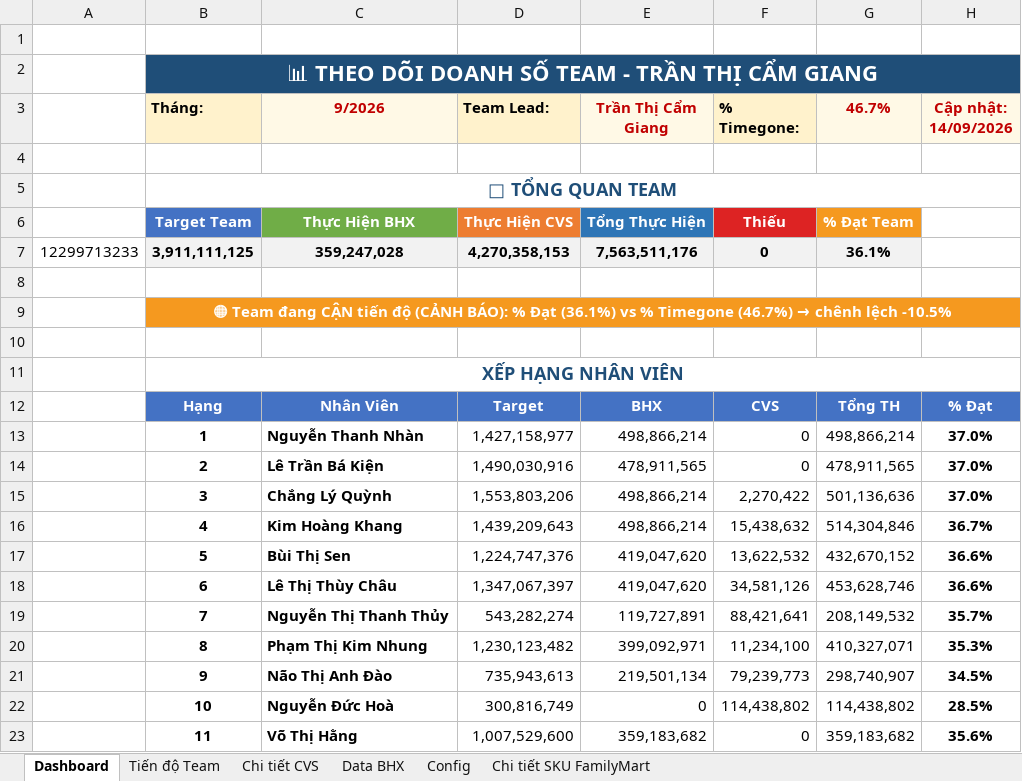
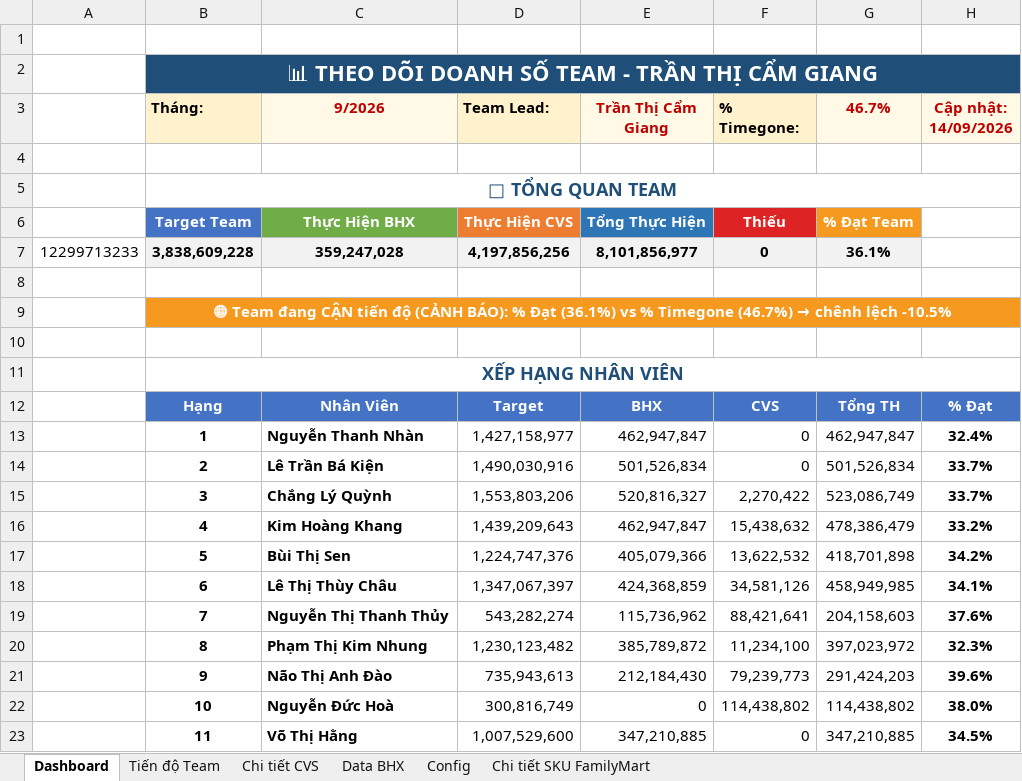
Before and after one commit to linshin6/sales-report-app, an Excel workbook: Team_CamGiang_Report.xlsx, sheet Dashboard, drawn as a sheet; values as stored, in another font and other column widths than the file's, no borders; conditional formats not drawn; the diff names each change by its address in the sheet, - before the commit and + after, or states it on an @@ line.

```diff
--- a/Team_CamGiang_Report.xlsx (sheet Dashboard)
+++ b/Team_CamGiang_Report.xlsx (sheet Dashboard)
-B7 (Tháng:): 3,911,111,125
+B7 (Tháng:): 3,838,609,228
-D7 (Team Lead:): 4,270,358,153
+D7 (Team Lead:): 4,197,856,256
-E7 (Trần Thị Cẩm Giang): 7,563,511,176
+E7 (Trần Thị Cẩm Giang): 8,101,856,977
-E13 (Trần Thị Cẩm Giang): 498,866,214
+E13 (Trần Thị Cẩm Giang): 462,947,847
-G13 (46.7%): 498,866,214
+G13 (46.7%): 462,947,847
-H13 (Cập nhật: 14/09/2026): 37.0%
+H13 (Cập nhật: 14/09/2026): 32.4%
-E14 (Trần Thị Cẩm Giang): 478,911,565
+E14 (Trần Thị Cẩm Giang): 501,526,834
-G14 (46.7%): 478,911,565
+G14 (46.7%): 501,526,834
-H14:H15 (Cập nhật: 14/09/2026): 37.0%
+H14:H15 (Cập nhật: 14/09/2026): 33.7%
-E15 (Trần Thị Cẩm Giang): 498,866,214
+E15 (Trần Thị Cẩm Giang): 520,816,327
-G15 (46.7%): 501,136,636
+G15 (46.7%): 523,086,749
-E16 (Trần Thị Cẩm Giang): 498,866,214
+E16 (Trần Thị Cẩm Giang): 462,947,847
-G16 (46.7%): 514,304,846
+G16 (46.7%): 478,386,479
-H16 (Cập nhật: 14/09/2026): 36.7%
+H16 (Cập nhật: 14/09/2026): 33.2%
-E17 (Trần Thị Cẩm Giang): 419,047,620
+E17 (Trần Thị Cẩm Giang): 405,079,366
-G17 (46.7%): 432,670,152
+G17 (46.7%): 418,701,898
-H17 (Cập nhật: 14/09/2026): 36.6%
+H17 (Cập nhật: 14/09/2026): 34.2%
-E18 (Trần Thị Cẩm Giang): 419,047,620
+E18 (Trần Thị Cẩm Giang): 424,368,859
-G18 (46.7%): 453,628,746
+G18 (46.7%): 458,949,985
-H18 (Cập nhật: 14/09/2026): 36.6%
+H18 (Cập nhật: 14/09/2026): 34.1%
-E19 (Trần Thị Cẩm Giang): 119,727,891
+E19 (Trần Thị Cẩm Giang): 115,736,962
-G19 (46.7%): 208,149,532
+G19 (46.7%): 204,158,603
-H19 (Cập nhật: 14/09/2026): 35.7%
+H19 (Cập nhật: 14/09/2026): 37.6%
-E20 (Trần Thị Cẩm Giang): 399,092,971
+E20 (Trần Thị Cẩm Giang): 385,789,872
-G20 (46.7%): 410,327,071
+G20 (46.7%): 397,023,972
-H20 (Cập nhật: 14/09/2026): 35.3%
+H20 (Cập nhật: 14/09/2026): 32.3%
-E21 (Trần Thị Cẩm Giang): 219,501,134
+E21 (Trần Thị Cẩm Giang): 212,184,430
-G21 (46.7%): 298,740,907
+G21 (46.7%): 291,424,203
-H21 (Cập nhật: 14/09/2026): 34.5%
+H21 (Cập nhật: 14/09/2026): 39.6%
-H22 (Cập nhật: 14/09/2026): 28.5%
+H22 (Cập nhật: 14/09/2026): 38.0%
-E23 (Trần Thị Cẩm Giang): 359,183,682
+E23 (Trần Thị Cẩm Giang): 347,210,885
-G23 (46.7%): 359,183,682
+G23 (46.7%): 347,210,885
-H23 (Cập nhật: 14/09/2026): 35.6%
+H23 (Cập nhật: 14/09/2026): 34.5%
```
Also changed, not shown: sheet Data BHX, sheet Tiến độ Team, sheet Config, 13 other files.
